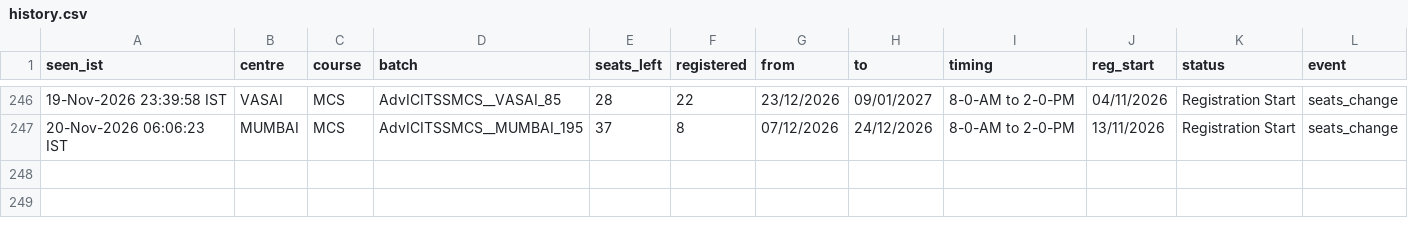
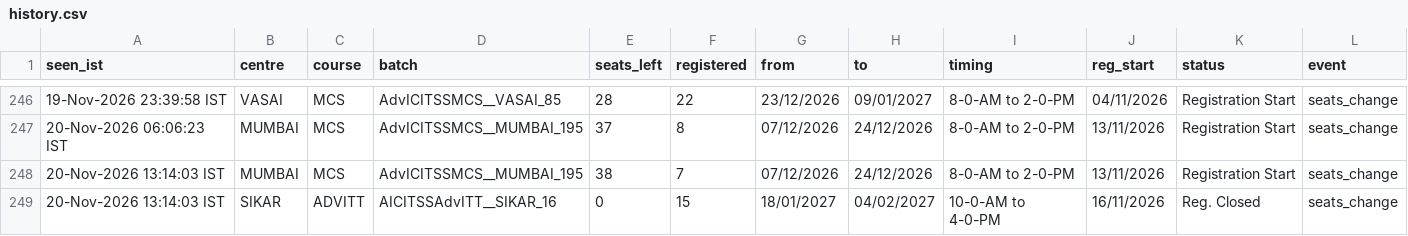
Before and after one commit to Costlyproo/icai-alert-bot, a CSV file: history.csv, drawn as a sheet; only a part is shown, gaps mark what is left out; the diff names each change by its address in the sheet, - before the commit and + after, or states it on an @@ line.

```diff
--- a/history.csv
+++ b/history.csv
+row 248: 20-Nov-2026 13:14:03 IST | MUMBAI | MCS | AdvICITSSMCS__MUMBAI_195 | 38 | 7 | 07/12/2026 | 24/12/2026 | 8-0-AM to 2-0-PM | 13/11/2026 | Registration Start | seats_change
+row 249: 20-Nov-2026 13:14:03 IST | SIKAR | ADVITT | AICITSSAdvITT__SIKAR_16 | 0 | 15 | 18/01/2027 | 04/02/2027 | 10-0-AM to 4-0-PM | 16/11/2026 | Reg. Closed | seats_change
```
Also changed, not shown: 1 other file.
